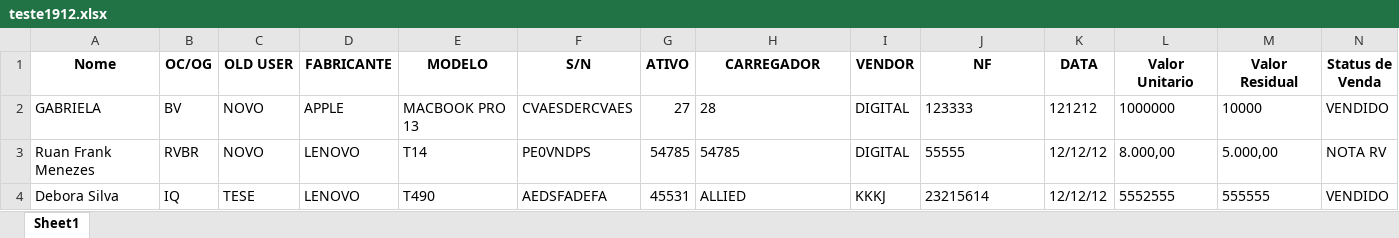
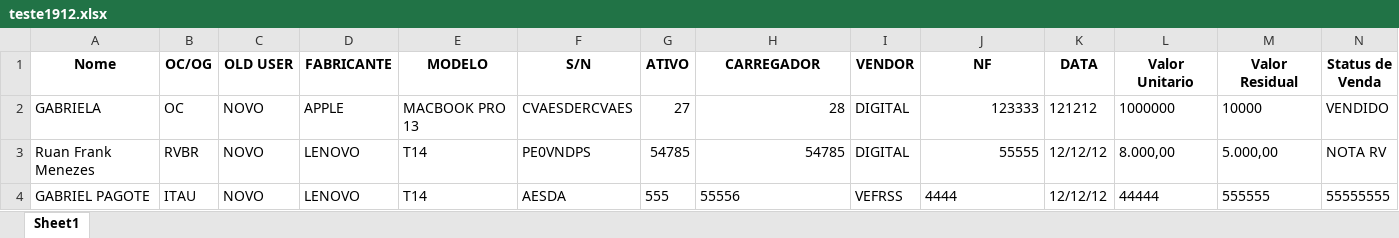
Before and after one commit to GabrielaPRocha/AplicaticoInventario, an Excel workbook: teste1912.xlsx, sheet Sheet1, drawn as a sheet; values as stored, in another font and other column widths than the file's, no borders; removed rows and columns are numbered as before the commit, all else as after; the diff names each change by its address in the sheet, - before the commit and + after, or states it on an @@ line.

```diff
--- a/teste1912.xlsx (sheet Sheet1)
+++ b/teste1912.xlsx (sheet Sheet1)
-B2 (OC/OG): BV
+B2 (OC/OG): OC
-H2:H3 alignment: left
+H2:H3 alignment: right
-J2:J3 alignment: left
+J2:J3 alignment: right
-row 4: Debora Silva | IQ | TESE | LENOVO | T490 | AEDSFADEFA | 45531 | ALLIED | KKKJ | 23215614 | 12/12/12 | 5552555 | 555555 | VENDIDO
+row 4: GABRIEL PAGOTE | ITAU | NOVO | LENOVO | T14 | AESDA | 555 | 55556 | VEFRSS | 4444 | 12/12/12 | 44444 | 555555 | 55555555
```
Also changed, not shown: 1 other file.
